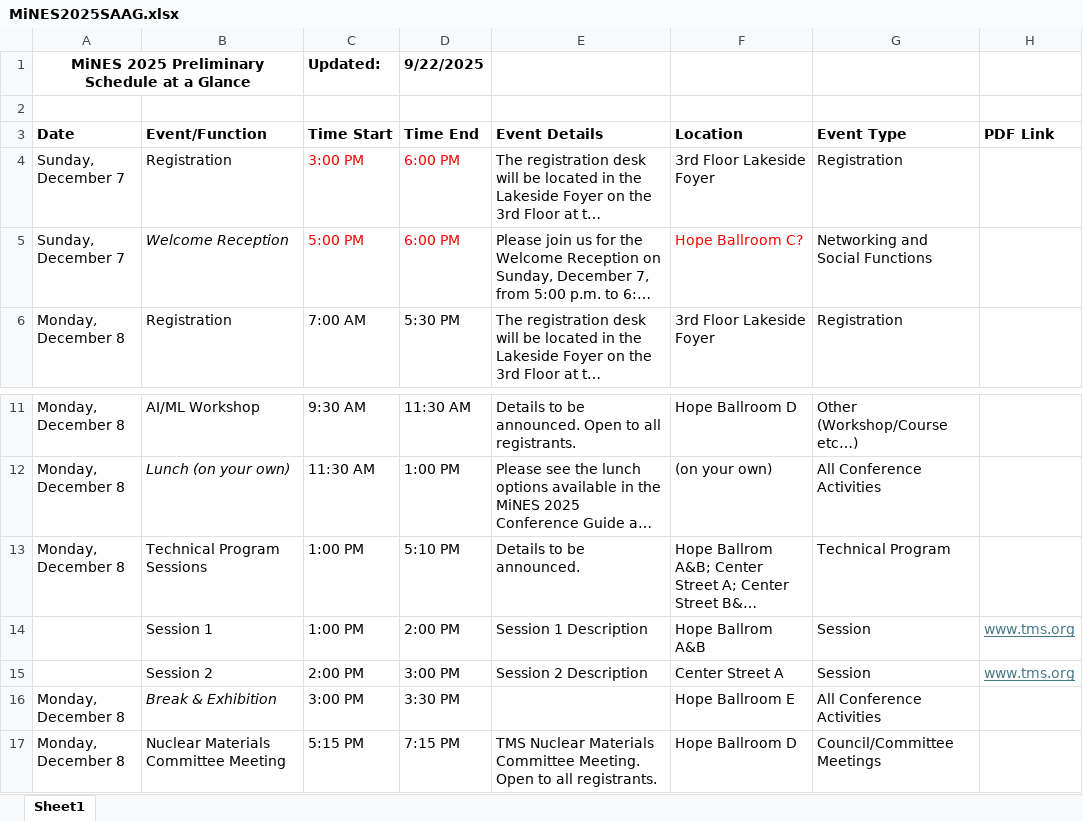
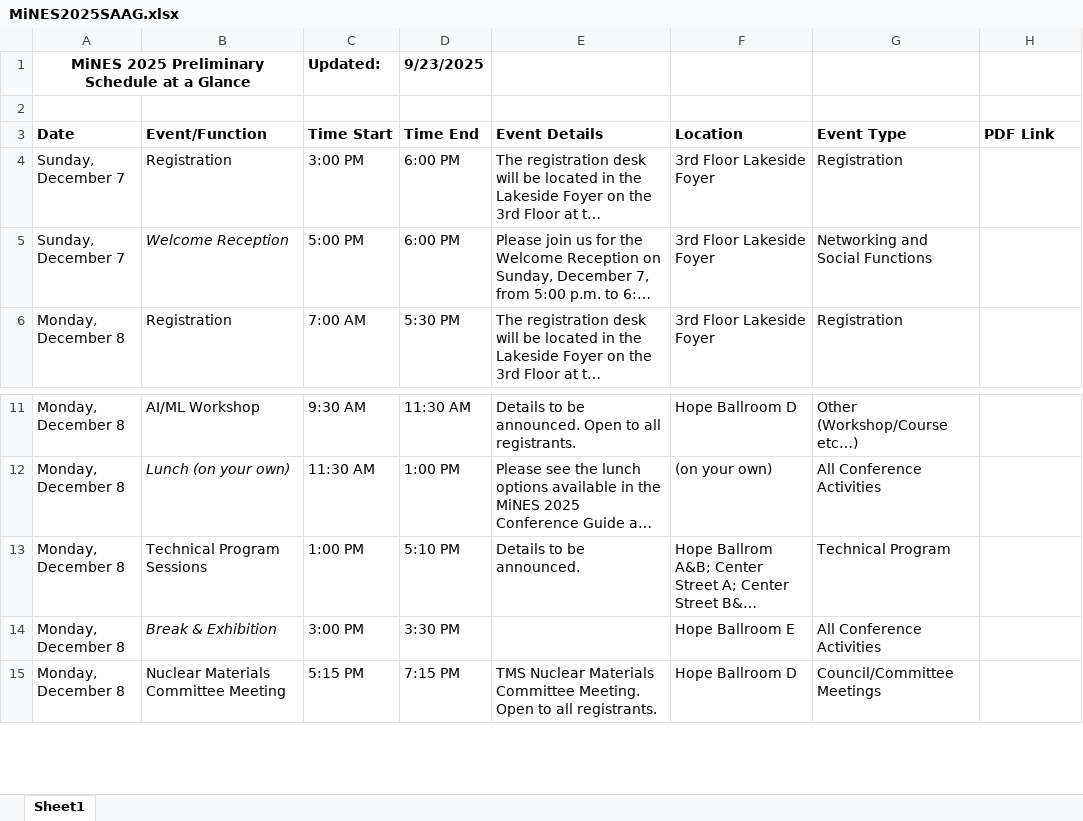
Before and after one commit to Bdemmler32/SAAGs, an Excel workbook: MiNES2025/MiNES2025SAAG.xlsx, sheet Sheet1, drawn as a sheet; only a part is shown, gaps mark what is left out; long unchanged cells end in …; values as stored, in another font and other column widths than the file's, no borders; the diff names each change by its address in the sheet, - before the commit and + after, or states it on an @@ line.

Commit message:
Add files via upload

```diff
--- a/MiNES2025/MiNES2025SAAG.xlsx (sheet Sheet1)
+++ b/MiNES2025/MiNES2025SAAG.xlsx (sheet Sheet1)
-D1 (Time End): 9/22/2025
+D1 (Time End): 9/23/2025
-C4:D5 text colour: #FF0000
+C4:D5 text colour: black
-F5 (Location): Hope Ballroom C?
+F5 (Location): 3rd Floor Lakeside Foyer
-F5 text colour: #FF0000
+F5 text colour: black
-row 14:  | Session 1 | 1:00 PM | 2:00 PM | Session 1 Description | Hope Ballrom A&B | Session | www.tms.org
-row 15:  | Session 2 | 2:00 PM | 3:00 PM | Session 2 Description | Center Street A | Session | www.tms.org
```
